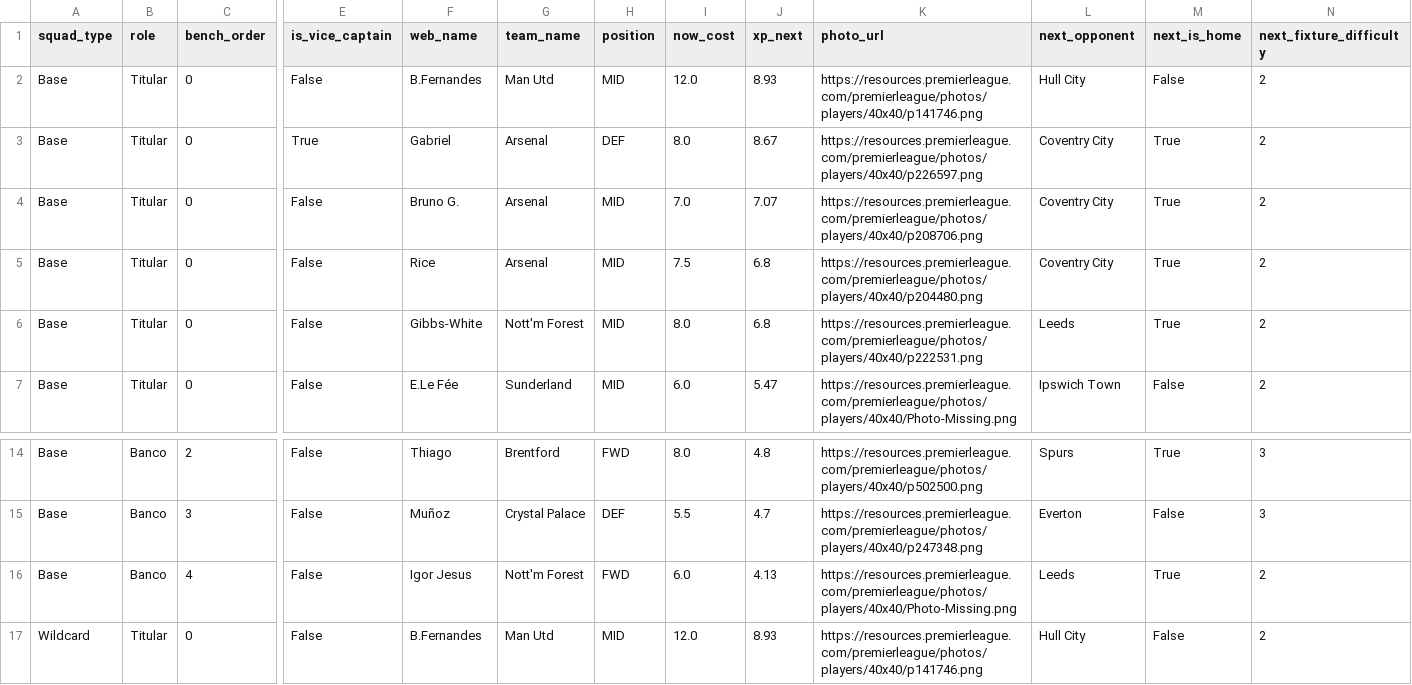
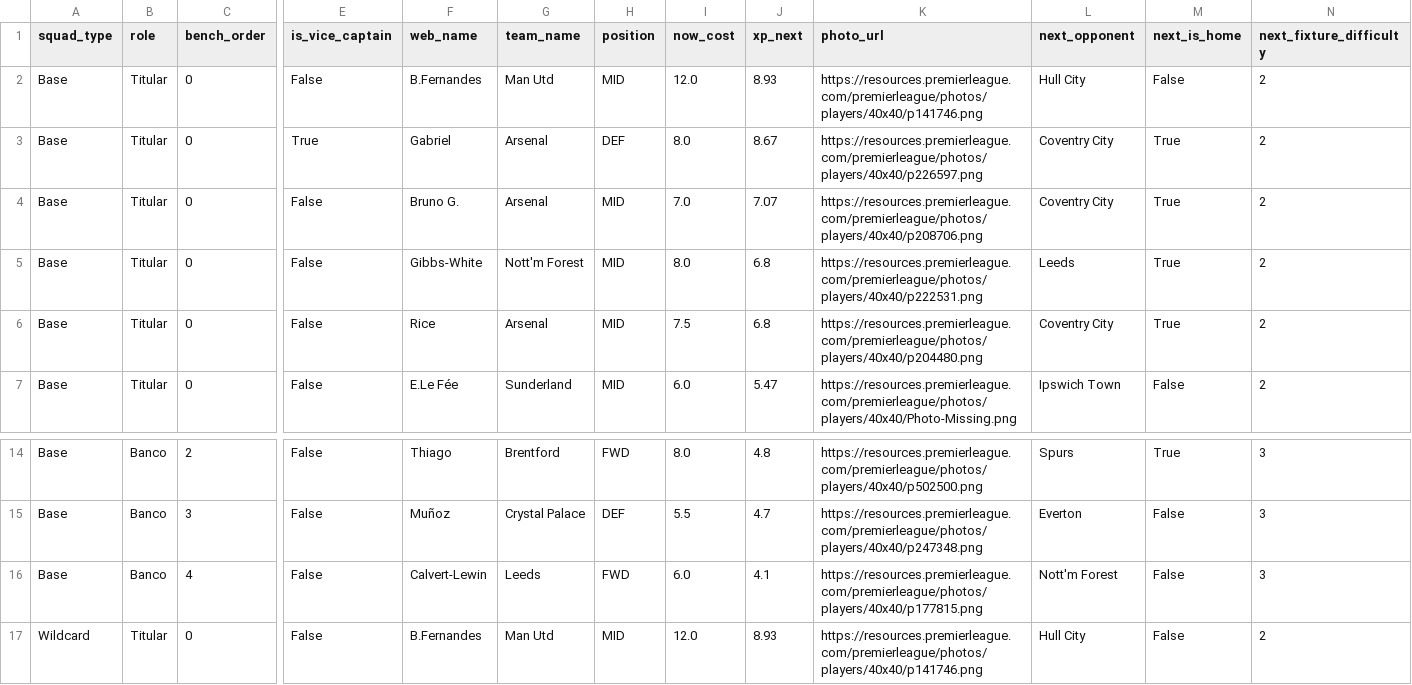
Before and after one commit to vinilop1114/gameweek-lab, a CSV file: data/processed/squad_recommendations.csv, drawn as a sheet; only a part is shown, gaps mark what is left out; the diff names each change by its address in the sheet, - before the commit and + after, or states it on an @@ line.

```diff
--- a/data/processed/squad_recommendations.csv
+++ b/data/processed/squad_recommendations.csv
@@ row 6 moved to row 5: Base @@
-F16 (web_name): Igor Jesus
+F16 (web_name): Calvert-Lewin
-G16 (team_name): Nott'm Forest
+G16 (team_name): Leeds
-J16 (xp_next): 4.13
+J16 (xp_next): 4.1
-K16 (photo_url): https://resources.premierleague.com/premierleague/photos/players/40x40/Photo-Missing.png
+K16 (photo_url): https://resources.premierleague.com/premierleague/photos/players/40x40/p177815.png
-L16 (next_opponent): Leeds
+L16 (next_opponent): Nott'm Forest
-M16 (next_is_home): True
+M16 (next_is_home): False
-N16 (next_fixture_difficulty): 2
+N16 (next_fixture_difficulty): 3
```
Also changed, not shown: data/processed/players.csv, my_team.csv, 7 other files.
